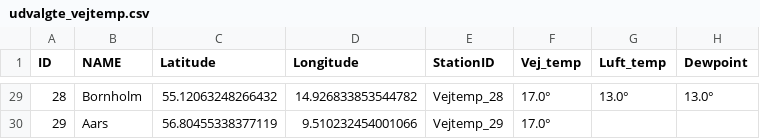
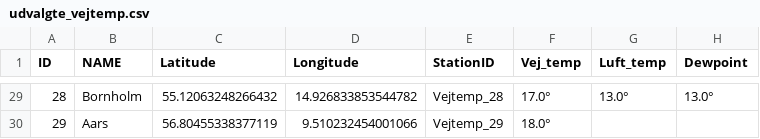
Before and after one commit to TV-2-Vejr/Vejtemperatur, a CSV file: udvalgte_vejtemp.csv, drawn as a sheet; only a part is shown, gaps mark what is left out; the diff covers the shown part only.

```diff
--- a/udvalgte_vejtemp.csv
+++ b/udvalgte_vejtemp.csv
@@ -29,2 +29,2 @@ ID,NAME,Latitude,Longitude,StationID,Vej_temp,Luft_temp,Dewpoint
 28,Bornholm,55.12063248266432,14.926833853544782,Vejtemp_28,17.0°,13.0°,13.0°
-29,Aars,56.80455338377119,9.510232454001066,Vejtemp_29,17.0°,,
+29,Aars,56.80455338377119,9.510232454001066,Vejtemp_29,18.0°,,
```
Also changed, not shown: 24 edited cells elsewhere in this file, vejtemp_1.csv, vejtemp_2.csv.
